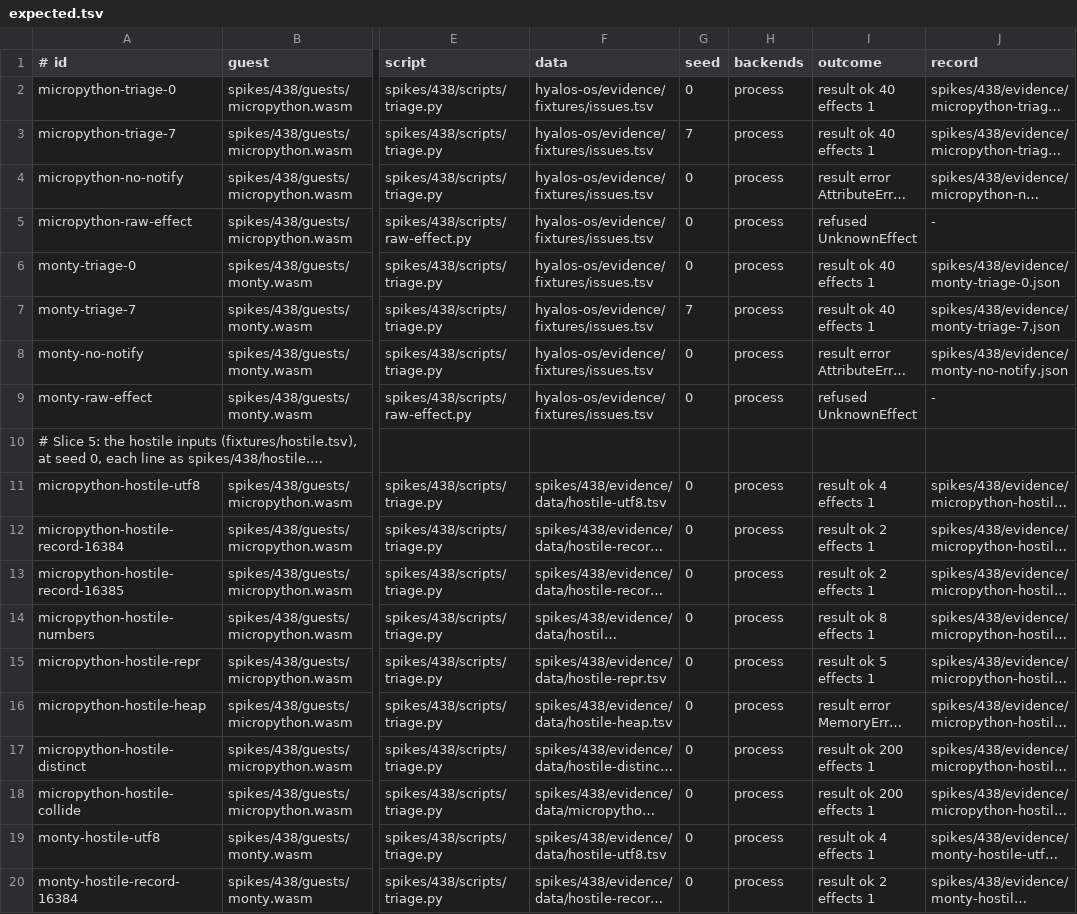
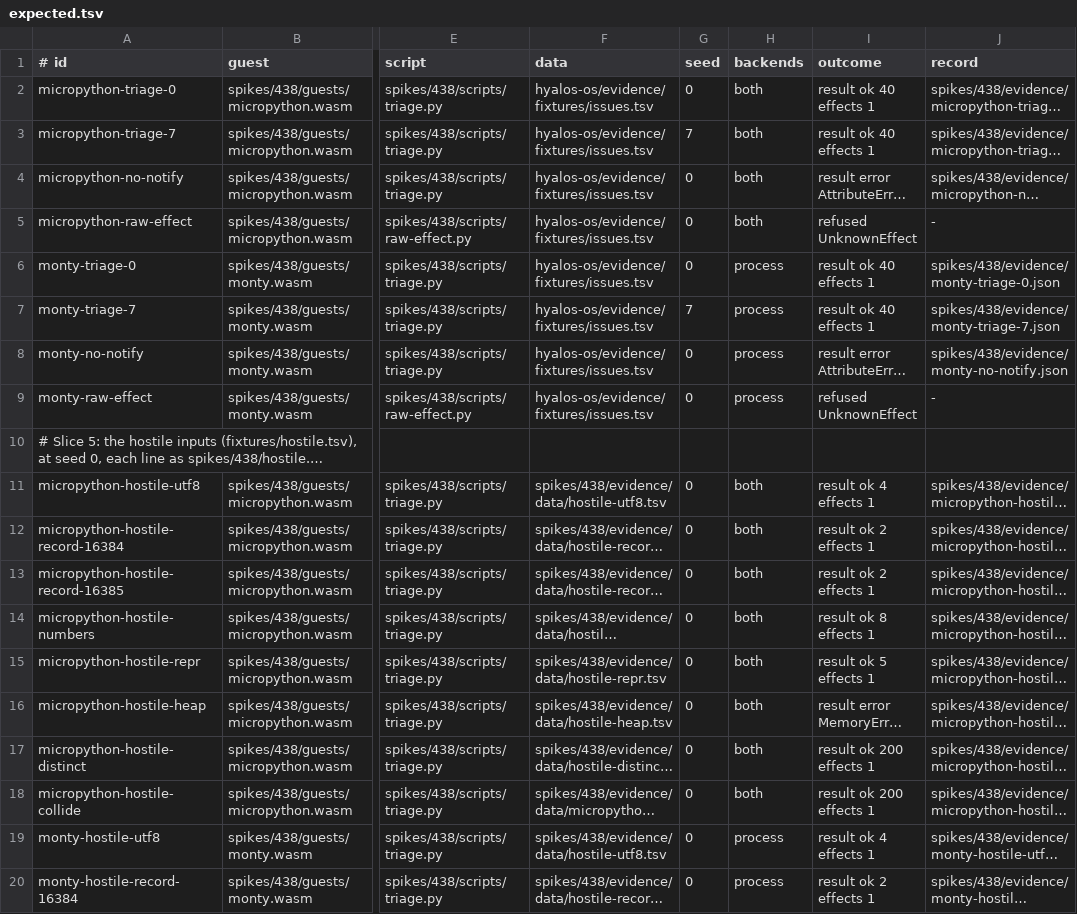
Before and after one commit to hyaloslabs/hyalos, a TSV file: spikes/438/evidence/expected.tsv, drawn as a sheet; only a part is shown, gaps mark what is left out; long unchanged cells end in …; the diff names each change by its address in the sheet, - before the commit and + after, or states it on an @@ line.

```diff
--- a/spikes/438/evidence/expected.tsv
+++ b/spikes/438/evidence/expected.tsv
-H2:H5 (backends): process
+H2:H5 (backends): both
-H11:H18 (backends): process
+H11:H18 (backends): both
```
Also changed, not shown: 12 other files.
